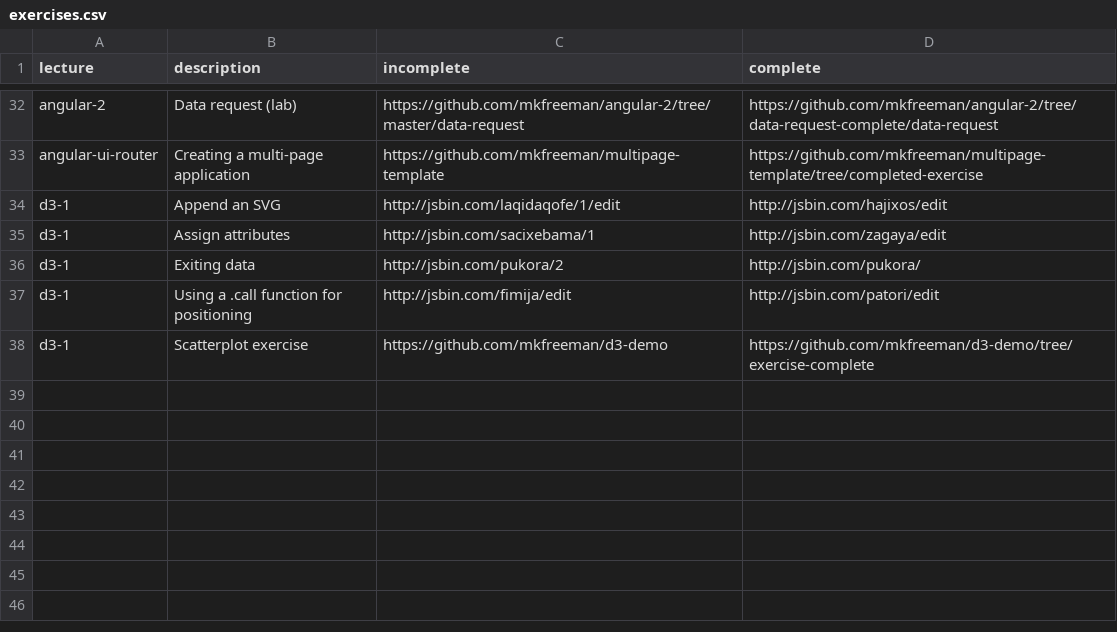
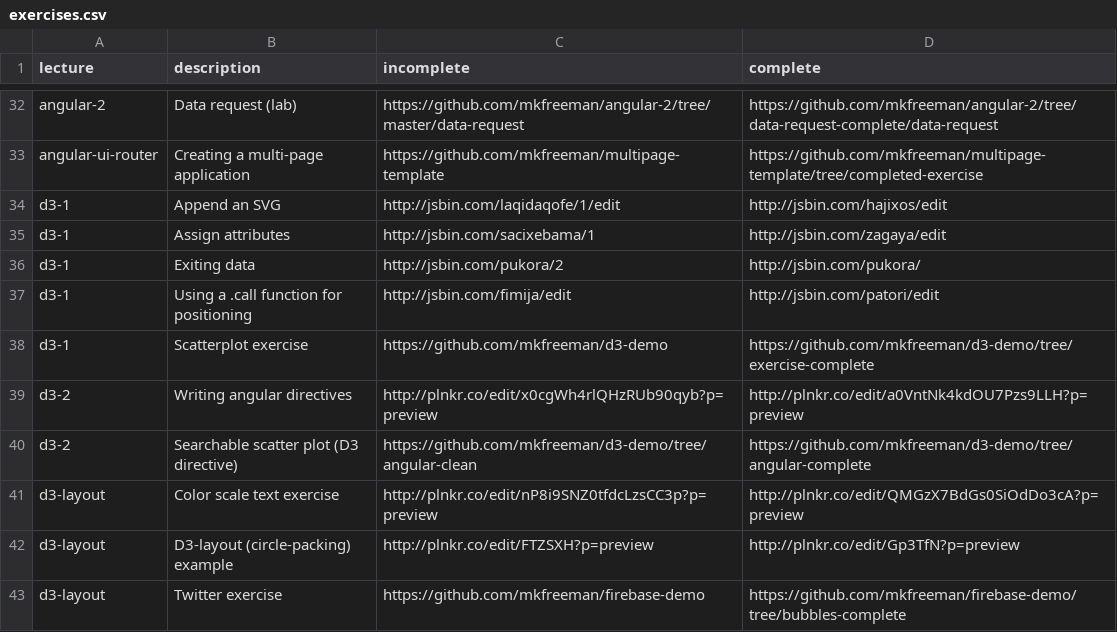
Before and after one commit to mkfreeman/info343, a CSV file: data/exercises.csv, drawn as a sheet; only a part is shown, gaps mark what is left out.

Commit message:
Added d3-2 and d3-layout exercises to lectures page

```diff
--- a/data/exercises.csv
+++ b/data/exercises.csv
@@ -38 +38,6 @@ d3-1,Using a .call function for positioning,http://jsbin.com/fimija/edit,http://
 d3-1,Scatterplot exercise,https://github.com/mkfreeman/d3-demo,https://github.com/mkfreeman/d3-demo/tree/exercise-complete
+d3-2,Writing angular directives,http://plnkr.co/edit/x0cgWh4rlQHzRUb90qyb?p=preview,http://plnkr.co/edit/a0VntNk4kdOU7Pzs9LLH?p=preview
+d3-2,Searchable scatter plot (D3 directive),https://github.com/mkfreeman/d3-demo/tree/angular-clean,https://github.com/mkfreeman/d3-demo/tree/angular-complete
+d3-layout,Color scale text exercise,http://plnkr.co/edit/nP8i9SNZ0tfdcLzsCC3p?p=preview,http://plnkr.co/edit/QMGzX7BdGs0SiOdDo3cA?p=preview
+d3-layout,D3-layout (circle-packing) example,http://plnkr.co/edit/FTZSXH?p=preview,http://plnkr.co/edit/Gp3TfN?p=preview
+d3-layout,Twitter exercise,https://github.com/mkfreeman/firebase-demo,https://github.com/mkfreeman/firebase-demo/tree/bubbles-complete
```
